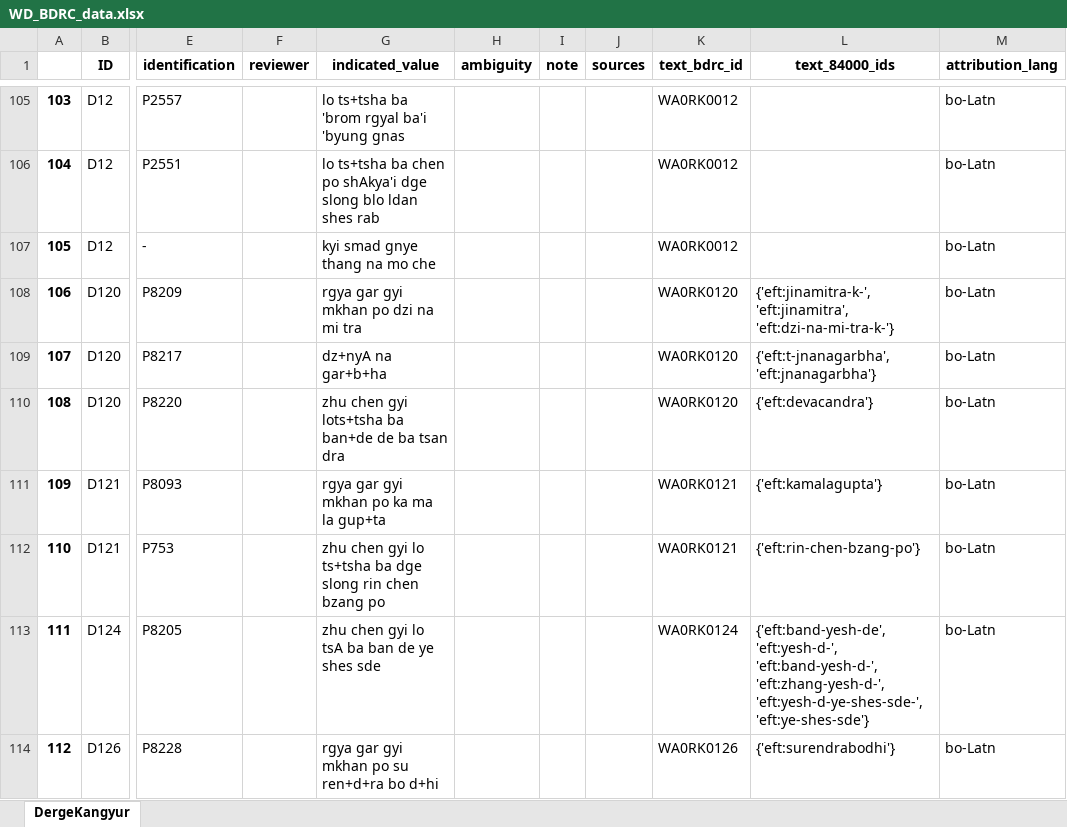
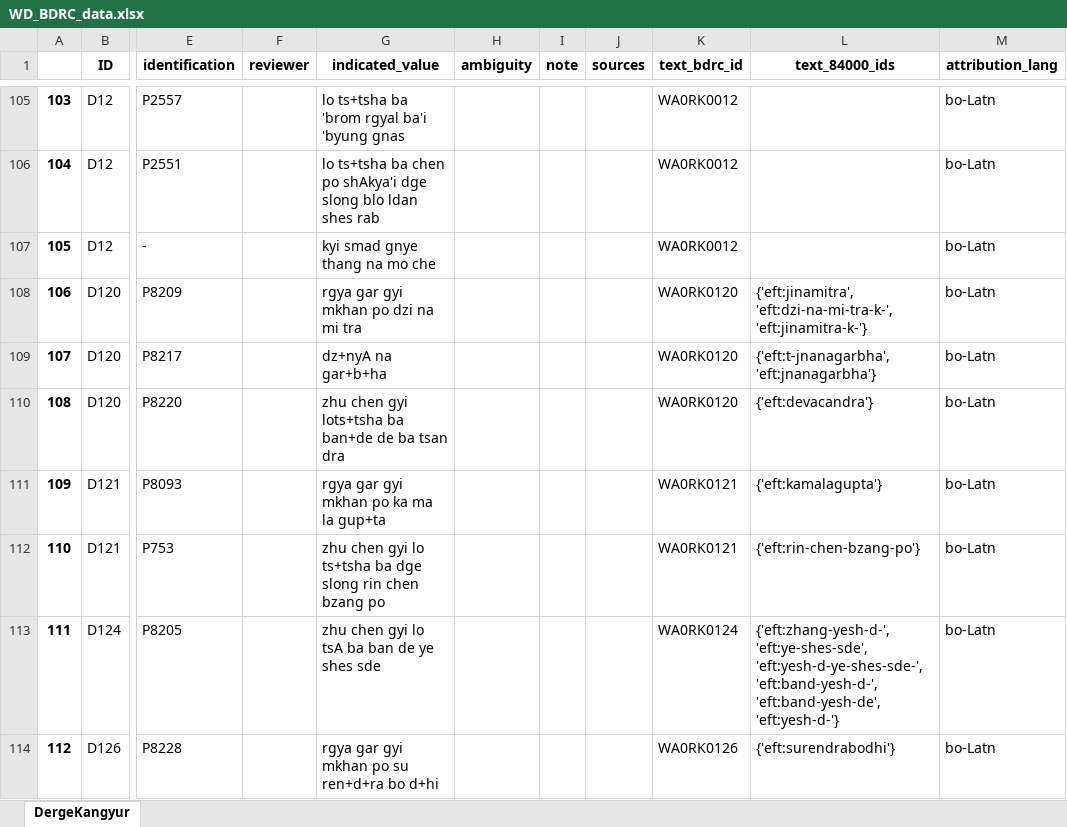
Before and after one commit to wkdewey/xml-parsing, an Excel workbook: WD_BDRC_data.xlsx, sheet DergeKangyur, drawn as a sheet; only a part is shown, gaps mark what is left out; values as stored, in another font and other column widths than the file's, no borders; the diff covers the shown part only; the diff names each change by its address in the sheet, - before the commit and + after, or states it on an @@ line.

```diff
--- a/WD_BDRC_data.xlsx (sheet DergeKangyur)
+++ b/WD_BDRC_data.xlsx (sheet DergeKangyur)
-L108 (text_84000_ids): {'eft:jinamitra-k-', 'eft:jinamitra', 'eft:dzi-na-mi-tra-k-'}
+L108 (text_84000_ids): {'eft:jinamitra', 'eft:dzi-na-mi-tra-k-', 'eft:jinamitra-k-'}
-L113 (text_84000_ids): {'eft:band-yesh-de', 'eft:yesh-d-', 'eft:band-yesh-d-', 'eft:zhang-yesh-d-', 'eft:yesh-d-ye-shes-sde-', 'eft:ye-shes-sde'}
+L113 (text_84000_ids): {'eft:zhang-yesh-d-', 'eft:ye-shes-sde', 'eft:yesh-d-ye-shes-sde-', 'eft:band-yesh-d-', 'eft:band-yesh-de', 'eft:yesh-d-'}
```
Also changed, not shown: 648 edited cells elsewhere in this sheet, all_person_matches.xlsx, data-export/ATII - Tentative template.xlsx, 7 other files.
